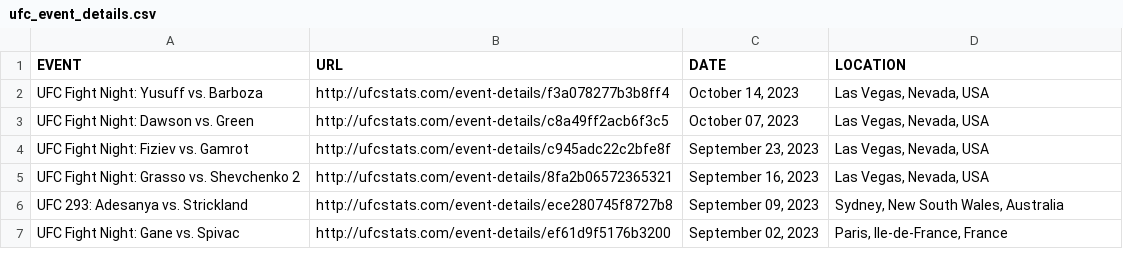
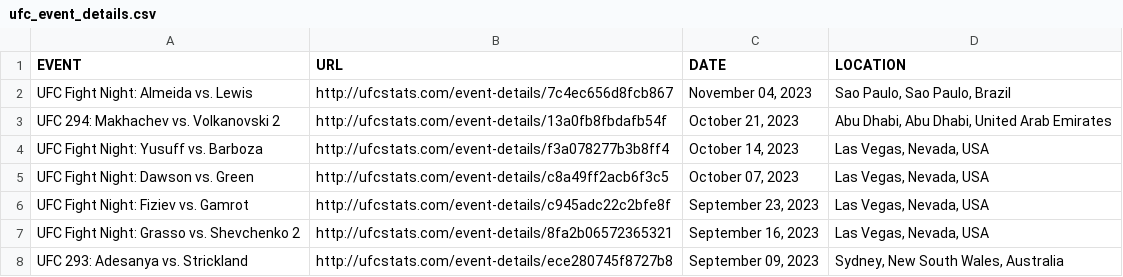
Before and after one commit to rajdesai1/UFC-Stats-Scrap, a CSV file: ufc_event_details.csv, drawn as a sheet; only a part is shown; the shorter side is filled out with more unchanged rows; the diff names each change by its address in the sheet, - before the commit and + after, or states it on an @@ line.

```diff
--- a/ufc_event_details.csv
+++ b/ufc_event_details.csv
+row 2: UFC Fight Night: Almeida vs. Lewis | http://ufcstats.com/event-details/7c4ec656d8fcb867 | November 04, 2023 | Sao Paulo, Sao Paulo, Brazil
+row 3: UFC 294: Makhachev vs. Volkanovski 2 | http://ufcstats.com/event-details/13a0fb8fbdafb54f | October 21, 2023 | Abu Dhabi, Abu Dhabi, United Arab Emirates
```
Also changed, not shown: ufc_fight_details.csv, 1 other file.
